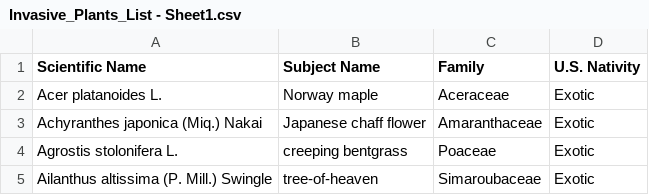
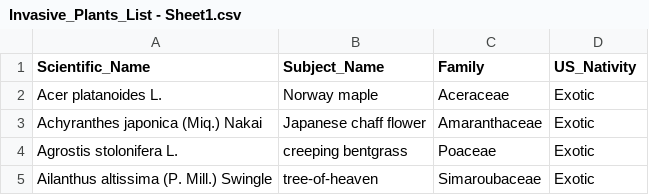
Before and after one commit to JagJones/Invasive_Plants, a CSV file: data/Invasive_Plants_List - Sheet1.csv, drawn as a sheet; only a part is shown.

Commit message:
Updated data folder, got dfs to merge together and cleaned up some data.

```diff
--- a/data/Invasive_Plants_List - Sheet1.csv
+++ b/data/Invasive_Plants_List - Sheet1.csv
@@ -1,2 +1,2 @@
-Scientific Name,Subject Name,Family,U.S. Nativity
+Scientific_Name,Subject_Name,Family,US_Nativity
 Acer platanoides L.,Norway maple,Aceraceae,Exotic
```
Also changed, not shown: data/Invasive_Plants_Threat_Levels - Sheet1.csv, 1 other file.
